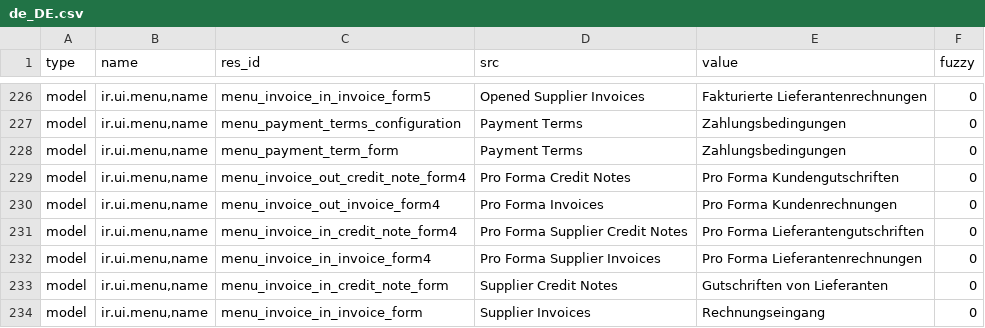
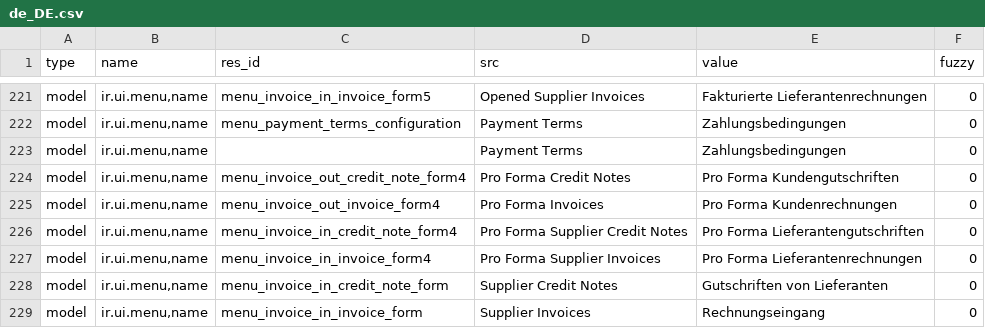
Before and after one commit to coopengo/account_invoice, a CSV file: de_DE.csv, drawn as a sheet; only a part is shown, gaps mark what is left out; the diff covers the shown part only.

```diff
--- a/de_DE.csv
+++ b/de_DE.csv
@@ -237,3 +232,3 @@ model,"ir.ui.menu,name",menu_invoice_in_invoice_form5,Opened Supplier Invoices,F
 model,"ir.ui.menu,name",menu_payment_terms_configuration,Payment Terms,Zahlungsbedingungen,0
-model,"ir.ui.menu,name",menu_payment_term_form,Payment Terms,Zahlungsbedingungen,0
+model,"ir.ui.menu,name",,Payment Terms,Zahlungsbedingungen,0
 model,"ir.ui.menu,name",menu_invoice_out_credit_note_form4,Pro Forma Credit Notes,Pro Forma Kundengutschriften,0
```
Also changed, not shown: 5 removed rows and 6 edited cells elsewhere in this file.
